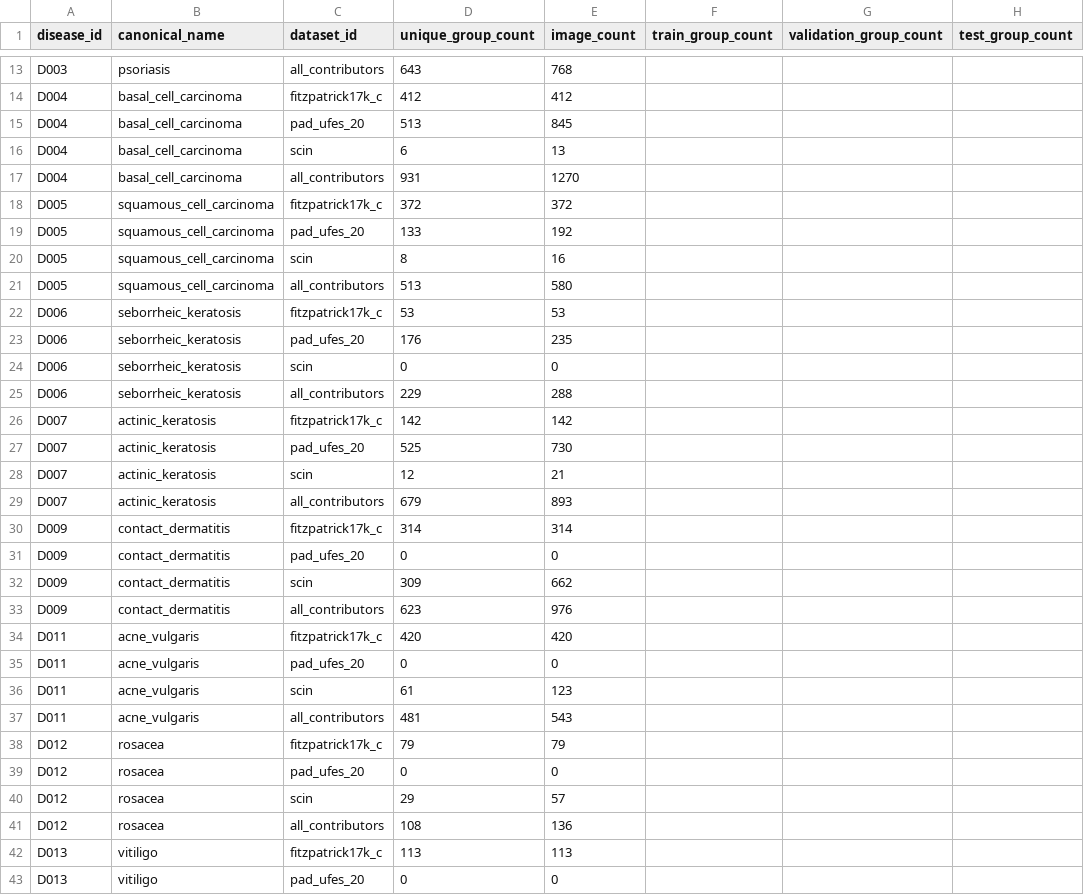
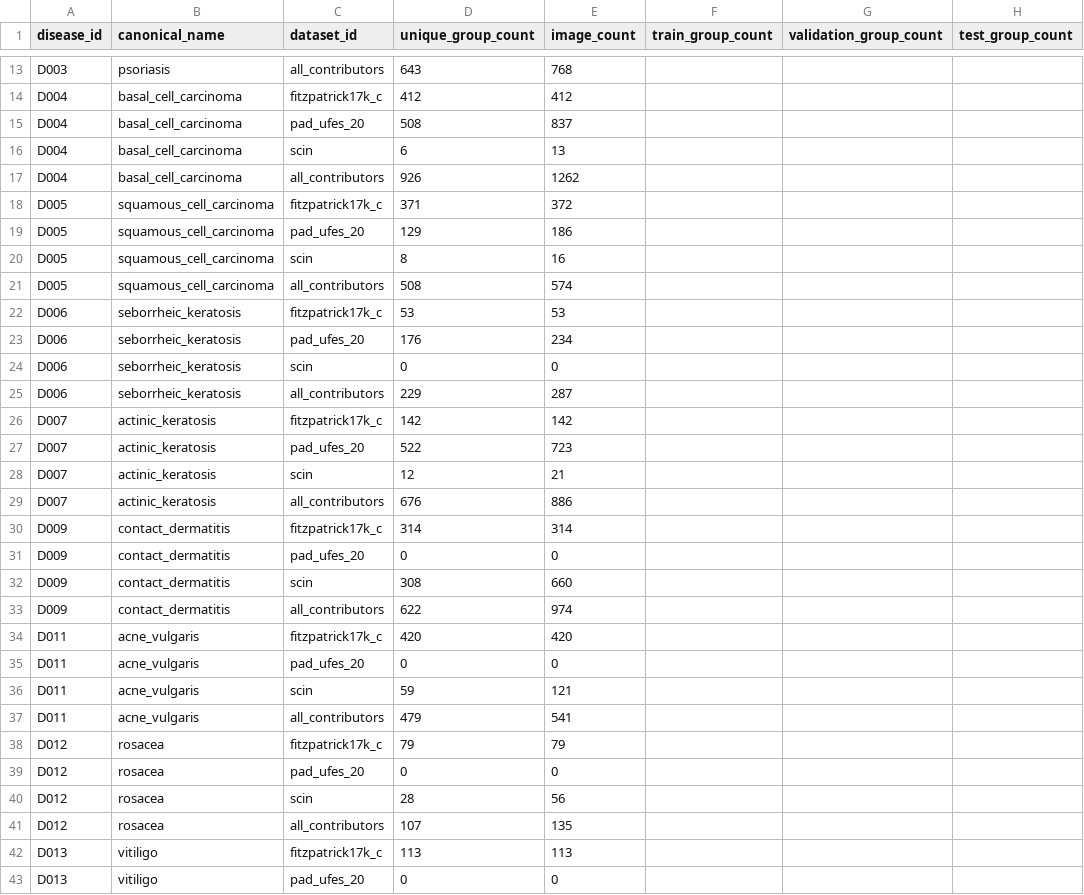
Before and after one commit to danielferreira-dias/ISEP-SLMs, a CSV file: data/reports/disease_coverage_v3.csv, drawn as a sheet; only a part is shown, gaps mark what is left out; the diff covers the shown part only; the diff names each change by its address in the sheet, - before the commit and + after, or states it on an @@ line.

```diff
--- a/data/reports/disease_coverage_v3.csv
+++ b/data/reports/disease_coverage_v3.csv
-D15 (unique_group_count): 513
+D15 (unique_group_count): 508
-E15 (image_count): 845
+E15 (image_count): 837
-D17 (unique_group_count): 931
+D17 (unique_group_count): 926
-E17 (image_count): 1270
+E17 (image_count): 1262
-D18 (unique_group_count): 372
+D18 (unique_group_count): 371
-D19 (unique_group_count): 133
+D19 (unique_group_count): 129
-E19 (image_count): 192
+E19 (image_count): 186
-D21 (unique_group_count): 513
+D21 (unique_group_count): 508
-E21 (image_count): 580
+E21 (image_count): 574
-E23 (image_count): 235
+E23 (image_count): 234
-E25 (image_count): 288
+E25 (image_count): 287
-D27 (unique_group_count): 525
+D27 (unique_group_count): 522
-E27 (image_count): 730
+E27 (image_count): 723
-D29 (unique_group_count): 679
+D29 (unique_group_count): 676
-E29 (image_count): 893
+E29 (image_count): 886
-D32 (unique_group_count): 309
+D32 (unique_group_count): 308
-E32 (image_count): 662
+E32 (image_count): 660
-D33 (unique_group_count): 623
+D33 (unique_group_count): 622
-E33 (image_count): 976
+E33 (image_count): 974
-D36 (unique_group_count): 61
+D36 (unique_group_count): 59
-E36 (image_count): 123
+E36 (image_count): 121
-D37 (unique_group_count): 481
+D37 (unique_group_count): 479
-E37 (image_count): 543
+E37 (image_count): 541
-D40 (unique_group_count): 29
+D40 (unique_group_count): 28
-E40 (image_count): 57
+E40 (image_count): 56
-D41 (unique_group_count): 108
+D41 (unique_group_count): 107
-E41 (image_count): 136
+E41 (image_count): 135
```
Also changed, not shown: 9 edited cells elsewhere in this file, data/reports/all_source_disease_coverage_v3.csv, data/reports/demographic_availability_v3.csv, 54 other files.
